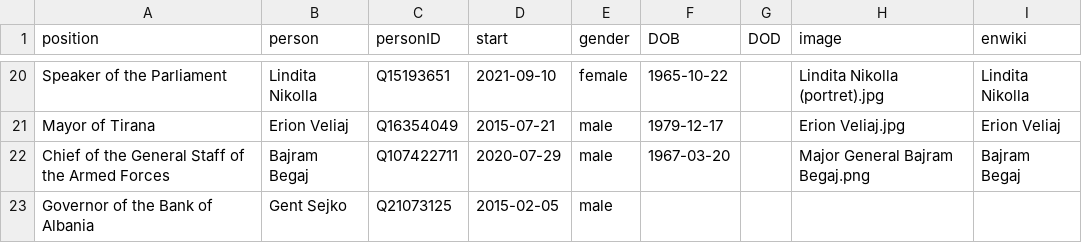
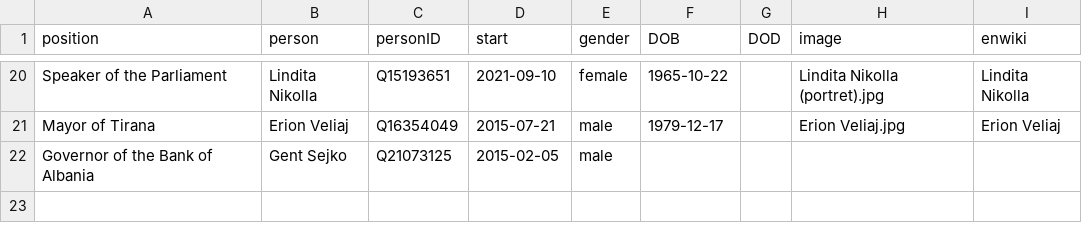
Before and after one commit to every-politician-scrapers/albania-cabinet, a CSV file: html/current.csv, drawn as a sheet; only a part is shown, gaps mark what is left out; the diff names each change by its address in the sheet, - before the commit and + after, or states it on an @@ line.

```diff
--- a/html/current.csv
+++ b/html/current.csv
-row 22: Chief of the General Staff of the Armed Forces | Bajram Begaj | Q107422711 | 2020-07-29 | male | 1967-03-20 |  | Major General Bajram Begaj.png | Bajram Begaj
```
Also changed, not shown: html/holders21.csv, html/positions.csv, 2 other files.
